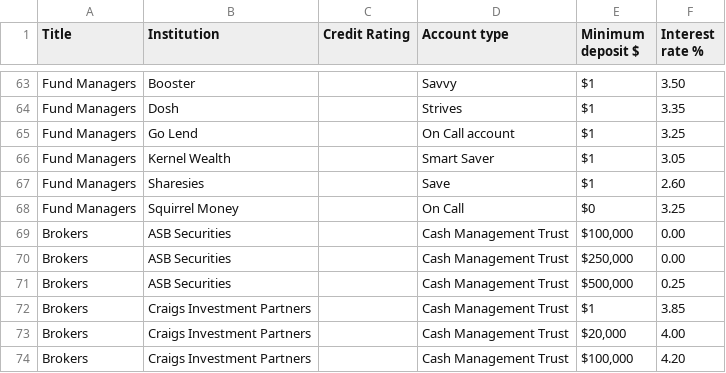
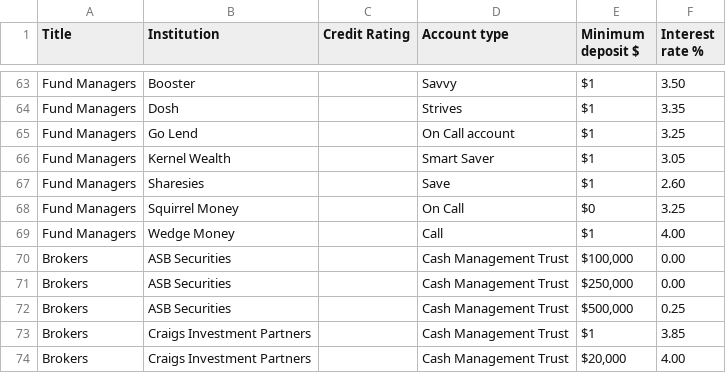
Before and after one commit to adriel/nz_interest, a CSV file: combined_interest_rates.csv, drawn as a sheet; only a part is shown, gaps mark what is left out; the shorter side is filled out with more unchanged rows; the diff names each change by its address in the sheet, - before the commit and + after, or states it on an @@ line.

Commit message:
Auto-commit: 2025-05-19 12:00:11 UTC (+0000)

```diff
--- a/combined_interest_rates.csv
+++ b/combined_interest_rates.csv
+row 69: Fund Managers | Wedge Money |  | Call | $1 | 4.00
```
